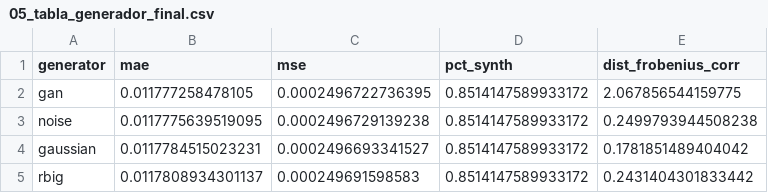
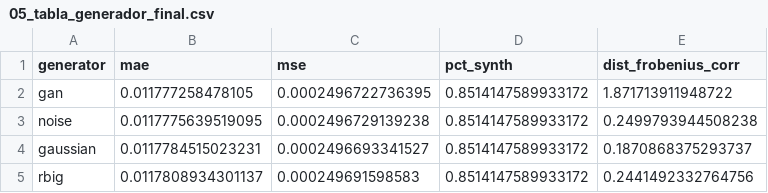
Before and after one commit to NataliaSJO/Taller-B5-T1-Generativos, a CSV file: reports/tables/05_tabla_generador_final.csv, drawn as a sheet.

```diff
--- a/reports/tables/05_tabla_generador_final.csv
+++ b/reports/tables/05_tabla_generador_final.csv
@@ -1,5 +1,5 @@
 generator,mae,mse,pct_synth,dist_frobenius_corr
-gan,0.011777258478105,0.0002496722736395,0.8514147589933172,2.067856544159775
+gan,0.011777258478105,0.0002496722736395,0.8514147589933172,1.871713911948722
 noise,0.0117775639519095,0.0002496729139238,0.8514147589933172,0.2499793944508238
-gaussian,0.0117784515023231,0.0002496693341527,0.8514147589933172,0.1781851489404042
-rbig,0.0117808934301137,0.000249691598583,0.8514147589933172,0.2431404301833442
+gaussian,0.0117784515023231,0.0002496693341527,0.8514147589933172,0.1870868375293737
+rbig,0.0117808934301137,0.000249691598583,0.8514147589933172,0.2441492332764756
```
Also changed, not shown: reports/tables/04_comparacion_arquitecturas.csv, 41 other files.
